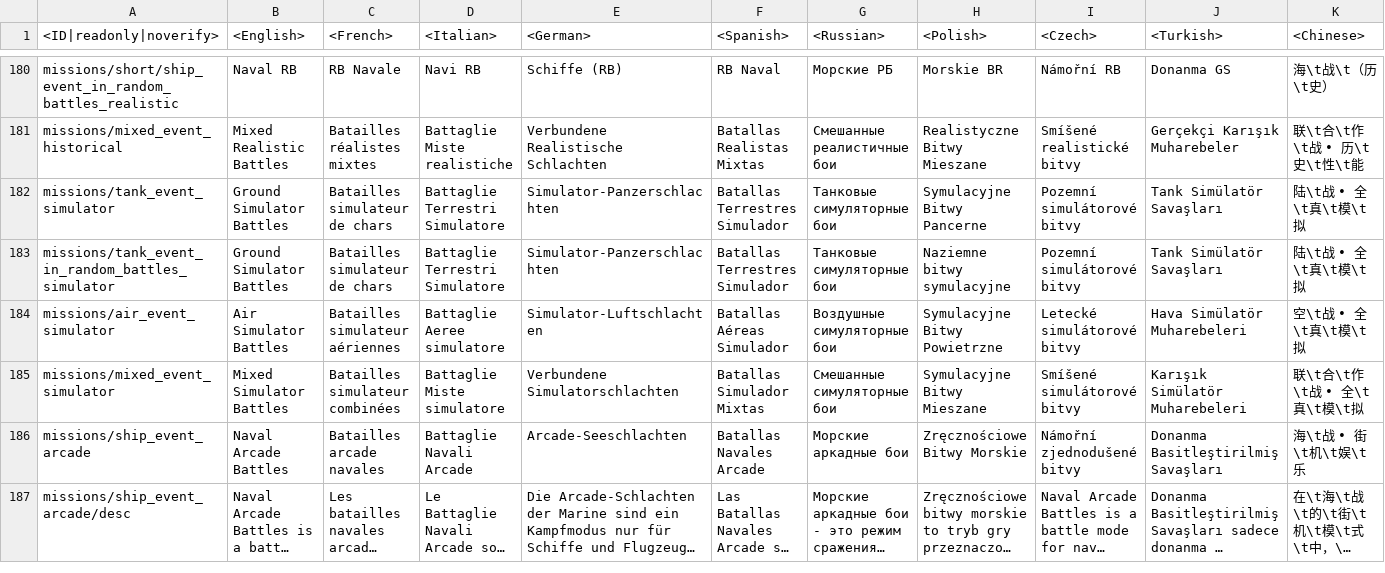
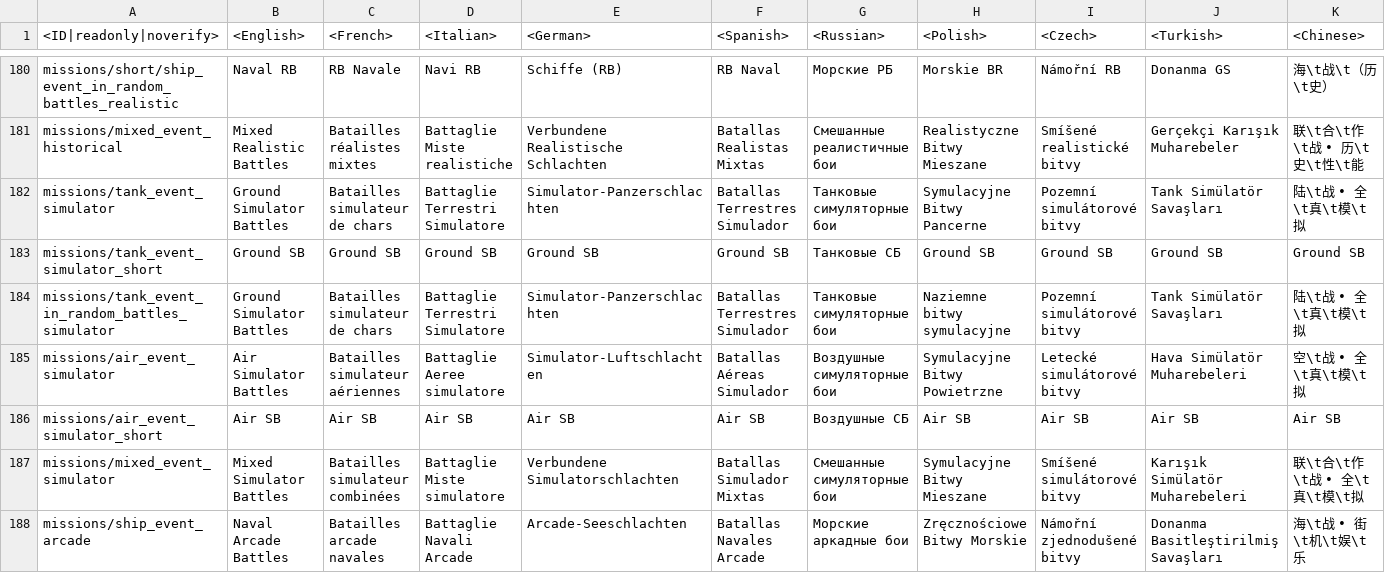
Before and after one commit to Warthunder-Open-Source-Foundation/wt_datamine_extractor, a CSV file: lang/menu_events.csv, drawn as a sheet; only a part is shown, gaps mark what is left out; the shorter side is filled out with more unchanged rows; long unchanged cells end in …; rows hold the shown columns only; the diff names each change by its address in the sheet, - before the commit and + after, or states it on an @@ line.

```diff
--- a/lang/menu_events.csv
+++ b/lang/menu_events.csv
+row 183: missions/tank_event_simulator_short | Ground SB | Ground SB | Ground SB | Ground SB | Ground SB | Танковые СБ | Ground SB | Ground SB | Ground SB | Ground SB
+row 186: missions/air_event_simulator_short | Air SB | Air SB | Air SB | Air SB | Air SB | Воздушные СБ | Air SB | Air SB | Air SB | Air SB
```
Also changed, not shown: lang/_online.csv, lang/unlocks_achievements.csv, 42 other files.
